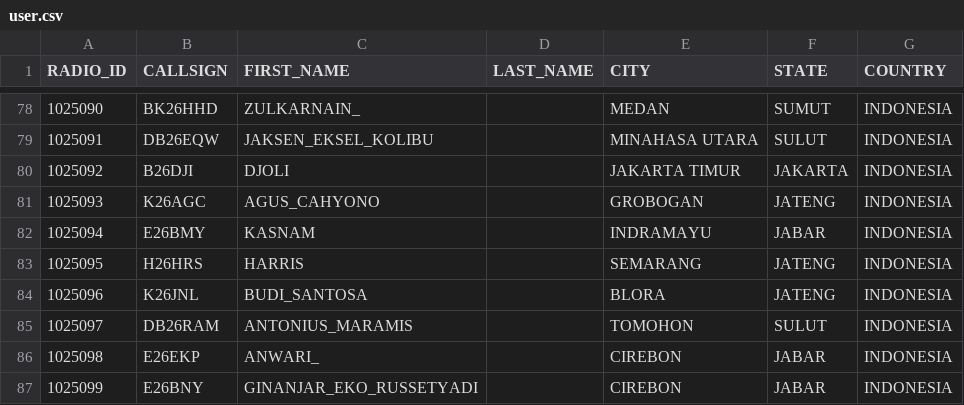
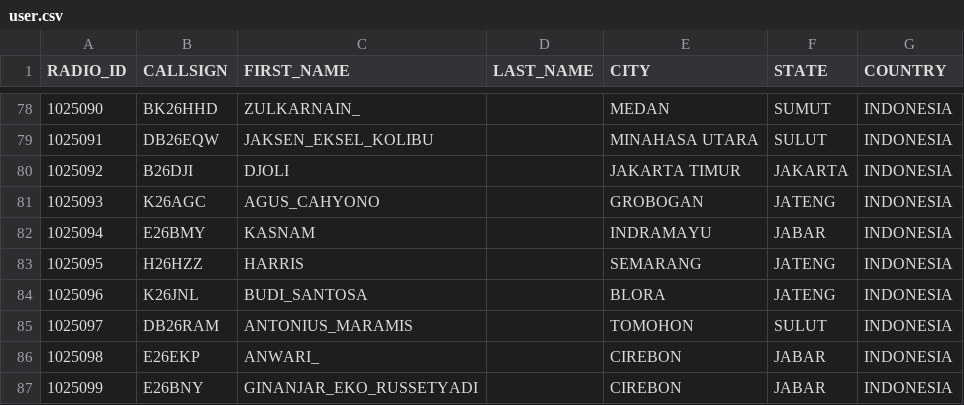
Before and after one commit to tombolptt/KT25ARI, a CSV file: user.csv, drawn as a sheet; only a part is shown, gaps mark what is left out.

Commit message:
Update user.csv

```diff
--- a/user.csv
+++ b/user.csv
@@ -82,3 +82,3 @@ RADIO_ID,CALLSIGN,FIRST_NAME,LAST_NAME,CITY,STATE,COUNTRY
 1025094,E26BMY,KASNAM,,INDRAMAYU,JABAR,INDONESIA
-1025095,H26HRS,HARRIS,,SEMARANG,JATENG,INDONESIA
+1025095,H26HZZ,HARRIS,,SEMARANG,JATENG,INDONESIA
 1025096,K26JNL,BUDI_SANTOSA,,BLORA,JATENG,INDONESIA
```
